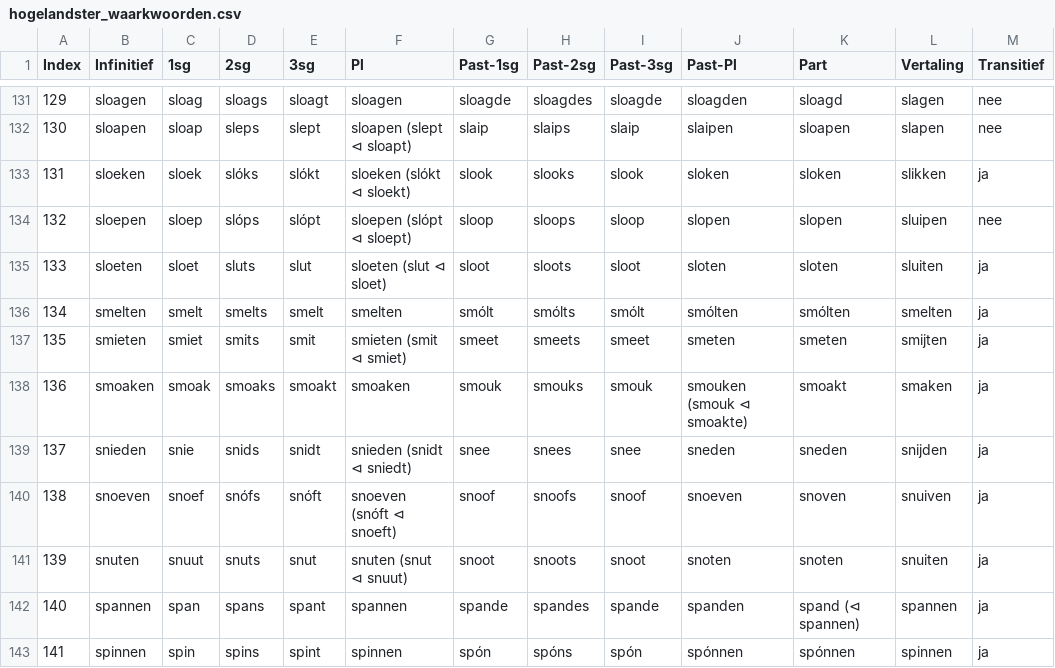
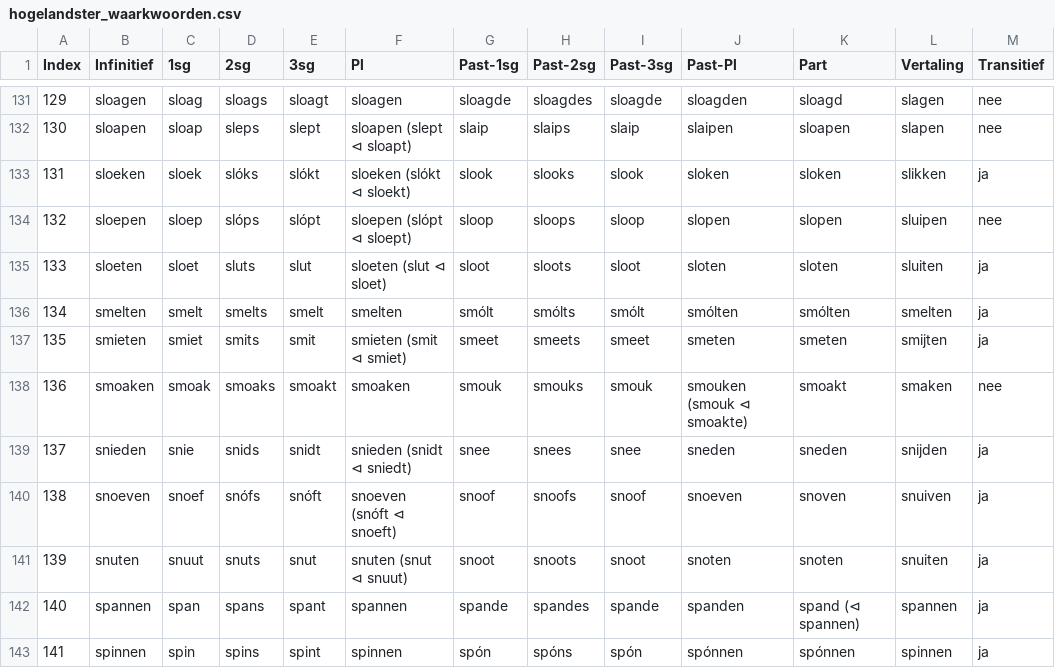
Before and after one commit to tom9358/nllb-tryout, a CSV file: sidetracks/hogelandster_waarkwoorden.csv, drawn as a sheet; only a part is shown, gaps mark what is left out.

Commit message:
Fix minor bugs in first version of waarkwoorden game

```diff
--- a/sidetracks/hogelandster_waarkwoorden.csv
+++ b/sidetracks/hogelandster_waarkwoorden.csv
@@ -137,3 +137,3 @@ Index,Infinitief,1sg,2sg,3sg,Pl,Past-1sg,Past-2sg,Past-3sg,Past-Pl,Part,Vertalin
 135,smieten,smiet,smits,smit,smieten (smit ⊲ smiet),smeet,smeets,smeet,smeten,smeten,smijten,ja
-136,smoaken,smoak,smoaks,smoakt,smoaken,smouk,smouks,smouk,smouken (smouk ⊲ smoakte),smoakt,smaken,ja
+136,smoaken,smoak,smoaks,smoakt,smoaken,smouk,smouks,smouk,smouken (smouk ⊲ smoakte),smoakt,smaken,nee
 137,snieden,snie,snids,snidt,snieden (snidt ⊲ sniedt),snee,snees,snee,sneden,sneden,snijden,ja
```
Also changed, not shown: 1 other file.
